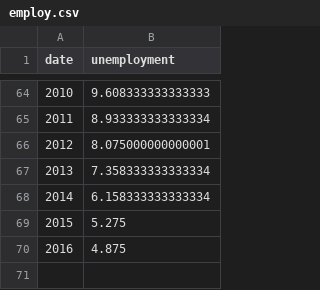
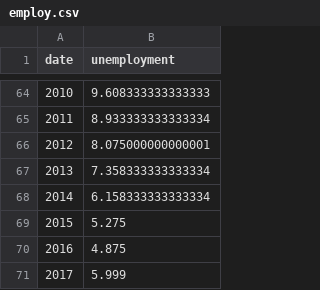
Before and after one commit to skm96/dataanalysis, a CSV file: employ.csv, drawn as a sheet; only a part is shown, gaps mark what is left out; the diff names each change by its address in the sheet, - before the commit and + after, or states it on an @@ line.

Commit message:
used dataset
new change

```diff
--- a/employ.csv
+++ b/employ.csv
+row 71: 2017 | 5.999
```
